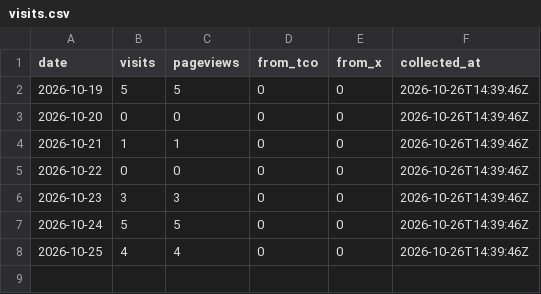
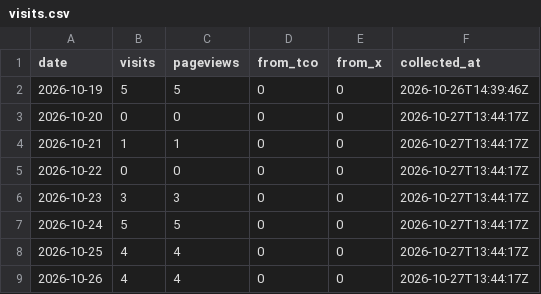
Before and after one commit to ihudodo-k/make10, a CSV file: promo/data/visits.csv, drawn as a sheet.

```diff
--- a/promo/data/visits.csv
+++ b/promo/data/visits.csv
@@ -2,7 +2,8 @@ date,visits,pageviews,from_tco,from_x,collected_at
 2026-10-19,5,5,0,0,2026-10-26T14:39:46Z
-2026-10-20,0,0,0,0,2026-10-26T14:39:46Z
-2026-10-21,1,1,0,0,2026-10-26T14:39:46Z
-2026-10-22,0,0,0,0,2026-10-26T14:39:46Z
-2026-10-23,3,3,0,0,2026-10-26T14:39:46Z
-2026-10-24,5,5,0,0,2026-10-26T14:39:46Z
-2026-10-25,4,4,0,0,2026-10-26T14:39:46Z
+2026-10-20,0,0,0,0,2026-10-27T13:44:17Z
+2026-10-21,1,1,0,0,2026-10-27T13:44:17Z
+2026-10-22,0,0,0,0,2026-10-27T13:44:17Z
+2026-10-23,3,3,0,0,2026-10-27T13:44:17Z
+2026-10-24,5,5,0,0,2026-10-27T13:44:17Z
+2026-10-25,4,4,0,0,2026-10-27T13:44:17Z
+2026-10-26,4,4,0,0,2026-10-27T13:44:17Z
```
Also changed, not shown: promo/data/posts.csv, 2 other files.
